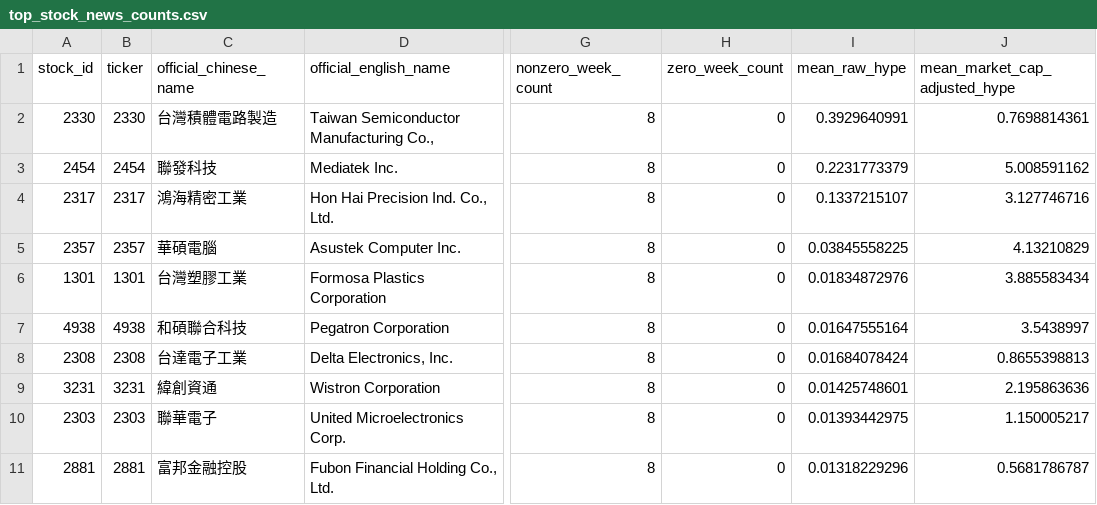
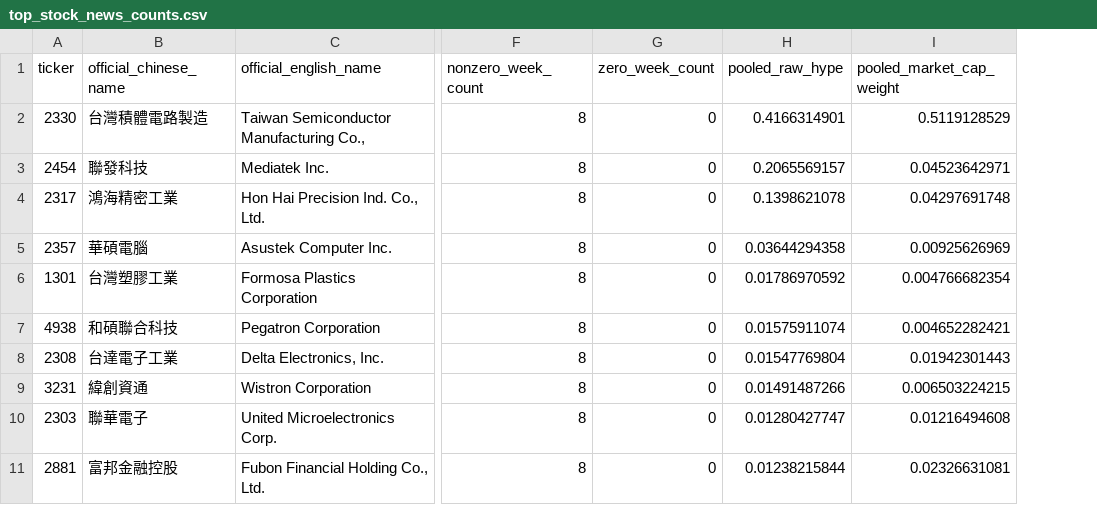
Before and after one commit to anthroplankton/quant-finance-project, a CSV file: report/results/pilot_8w_manual_v5/top_stock_news_counts.csv, drawn as a sheet; only a part is shown, gaps mark what is left out; removed rows and columns are numbered as before the commit, all else as after; the diff names each change by its address in the sheet, - before the commit and + after, or states it on an @@ line.

```diff
--- a/report/results/pilot_8w_manual_v5/top_stock_news_counts.csv
+++ b/report/results/pilot_8w_manual_v5/top_stock_news_counts.csv
-column A (stock_id), rows 2-11: 2330 | 2454 | 2317 | 2357 | 1301 | 4938 | 2308 | 3231 | 2303 | 2881
-column I (mean_raw_hype), rows 2-11: 0.3929640991 | 0.2231773379 | 0.1337215107 | 0.03845558225 | 0.01834872976 | 0.01647555164 | 0.01684078424 | 0.01425748601 | 0.01393442975 | 0.01318229296
-column J (mean_market_cap_adjusted_hype), rows 2-11: 0.7698814361 | 5.008591162 | 3.127746716 | 4.13210829 | 3.885583434 | 3.5438997 | 0.8655398813 | 2.195863636 | 1.150005217 | 0.5681786787
+column H (pooled_raw_hype), rows 2-11: 0.4166314901 | 0.2065569157 | 0.1398621078 | 0.03644294358 | 0.01786970592 | 0.01575911074 | 0.01547769804 | 0.01491487266 | 0.01280427747 | 0.01238215844
+column I (pooled_market_cap_weight), rows 2-11: 0.5119128529 | 0.04523642971 | 0.04297691748 | 0.00925626969 | 0.004766682354 | 0.004652282421 | 0.01942301443 | 0.006503224215 | 0.01216494608 | 0.02326631081
```
Also changed, not shown: report/figures/pilot_8w_manual_v5/figure_index.csv, report/results/pilot_8w_manual_v5/key_stock_case_study_summary.csv, 57 other files.
